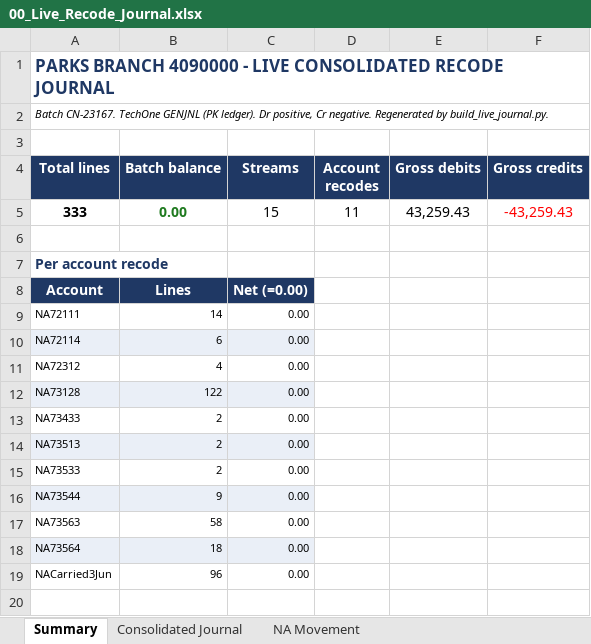
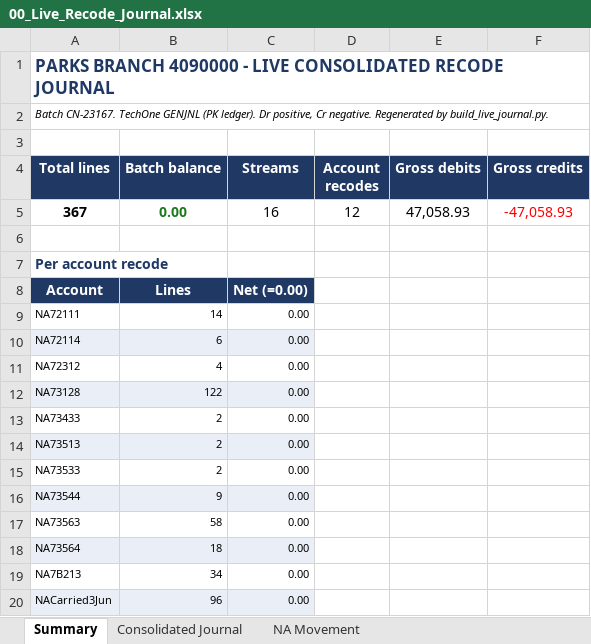
Before and after one commit to TurtleSpiza/Natural-Account, an Excel workbook: 00_Live_Recode_Journal.xlsx, sheet Summary, drawn as a sheet; values as stored, in another font and other column widths than the file's, no borders; removed rows and columns are numbered as before the commit, all else as after; the diff names each change by its address in the sheet, - before the commit and + after, or states it on an @@ line.

```diff
--- a/00_Live_Recode_Journal.xlsx (sheet Summary)
+++ b/00_Live_Recode_Journal.xlsx (sheet Summary)
-row 5: 333 | 0.00 | 15 | 11 | 43,259.43 | -43,259.43
+row 5: 367 | 0.00 | 16 | 12 | 47,058.93 | -47,058.93
+row 19: NA7B213 | 34 | 0.00
-A20:C20 fill: none
+A20:C20 fill: #EAEFF7
```
Also changed, not shown: sheet Consolidated Journal, sheet NA Movement, 00_Account_Review_Register.xlsx, 00_NAReview_Master.xlsx, 57 other files.
